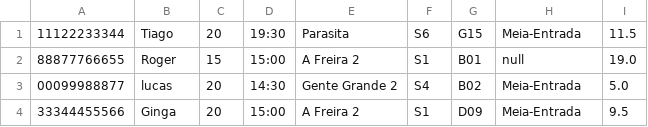
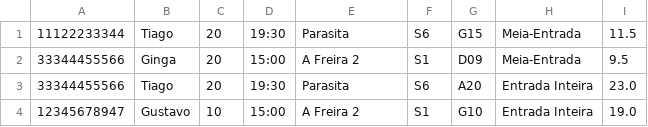
Before and after one commit to bptiago/movie-ticket, a CSV file: resources/Ingressos.csv, drawn as a sheet; removed rows and columns are numbered as before the commit, all else as after; the diff names each change by its address in the sheet, - before the commit and + after, or states it on an @@ line.

Commit message:
Coleção de ingressos

```diff
--- a/resources/Ingressos.csv
+++ b/resources/Ingressos.csv
-row 2: 88877766655 | Roger | 15 | 15:00 | A Freira 2 | S1 | B01 | null | 19.0
-row 3: 00099988877 | lucas | 20 | 14:30 | Gente Grande 2 | S4 | B02 | Meia-Entrada | 5.0
+row 3: 33344455566 | Tiago | 20 | 19:30 | Parasita | S6 | A20 | Entrada Inteira | 23.0
+row 4: 12345678947 | Gustavo | 10 | 15:00 | A Freira 2 | S1 | G10 | Entrada Inteira | 19.0
```
Also changed, not shown: 21 other files.
